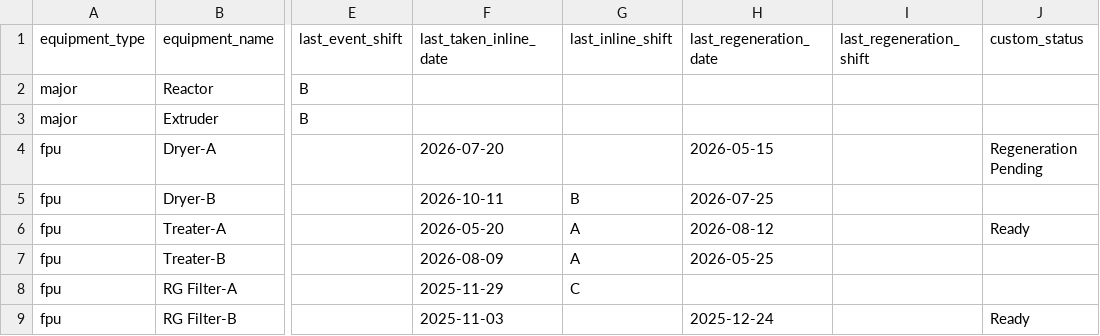
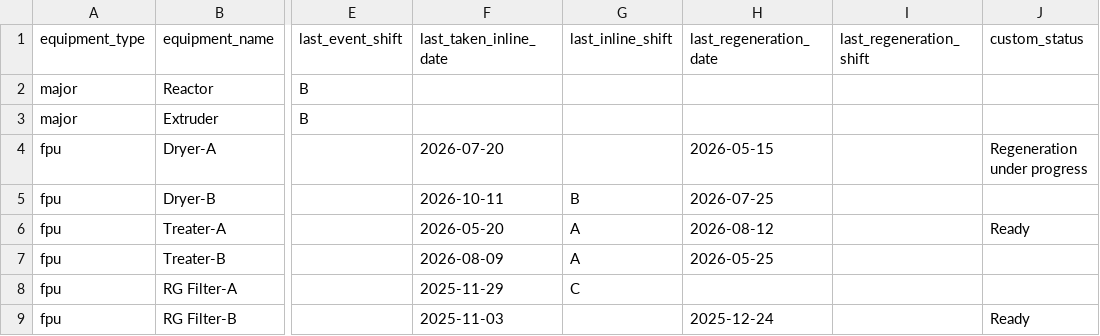
Before and after one commit to debajitd1292/ppu, a CSV file: updates/plant_status.csv, drawn as a sheet; only a part is shown, gaps mark what is left out; the diff names each change by its address in the sheet, - before the commit and + after, or states it on an @@ line.

Commit message:
Update plant_status.csv

```diff
--- a/updates/plant_status.csv
+++ b/updates/plant_status.csv
-J4 (custom_status): Regeneration Pending
+J4 (custom_status): Regeneration under progress
```
